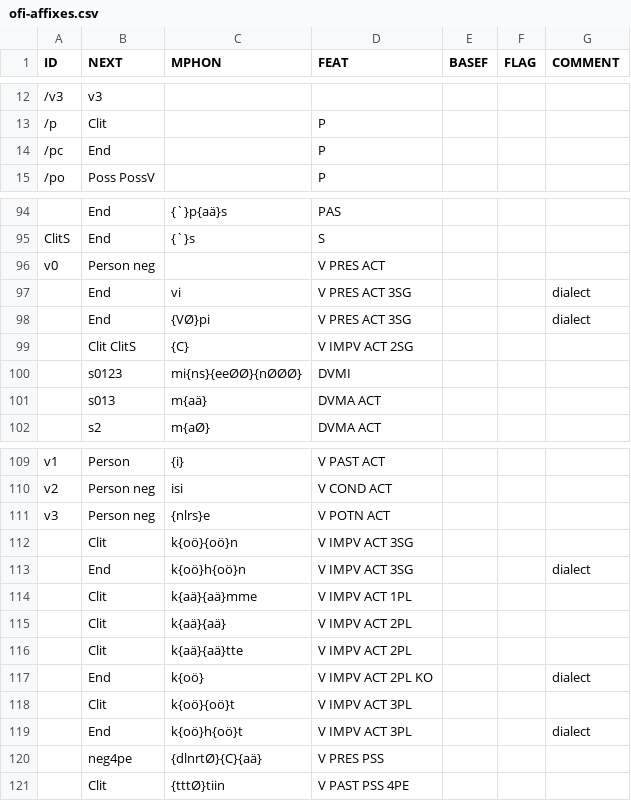
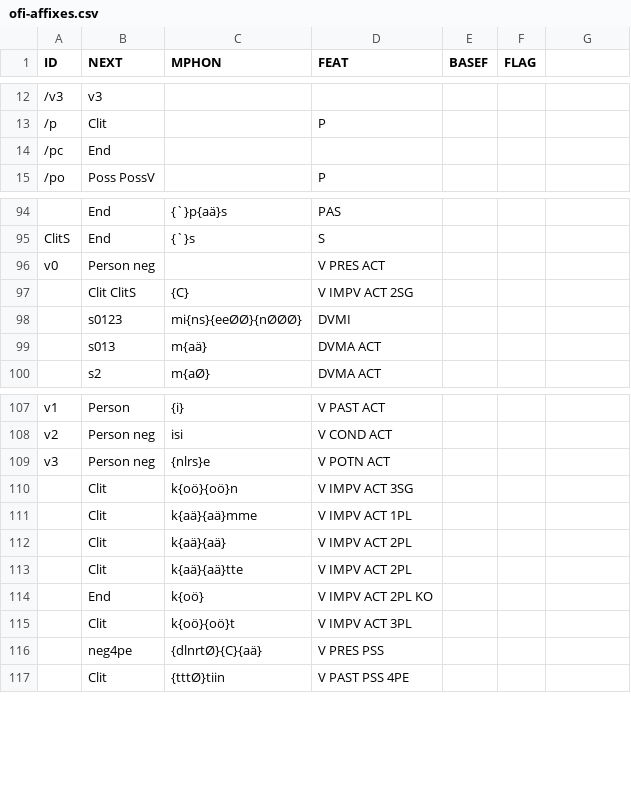
Before and after one commit to koskenni/pytwolc, a CSV file: fi/ofi-affixes.csv, drawn as a sheet; only a part is shown, gaps mark what is left out; removed rows and columns are numbered as before the commit, all else as after; the diff names each change by its address in the sheet, - before the commit and + after, or states it on an @@ line.

```diff
--- a/fi/ofi-affixes.csv
+++ b/fi/ofi-affixes.csv
-G1: COMMENT
+G1: (empty)
-D14 (FEAT): P
+D14 (FEAT): (empty)
-row 97:  | End | vi | V PRES ACT 3SG |  |  | dialect
-row 98:  | End | {VØ}pi | V PRES ACT 3SG |  |  | dialect
-row 113:  | End | k{oö}h{oö}n | V IMPV ACT 3SG |  |  | dialect
-G114: dialect
+G114: (empty)
-row 119:  | End | k{oö}h{oö}t | V IMPV ACT 3PL |  |  | dialect
```
Also changed, not shown: 8 other files.
